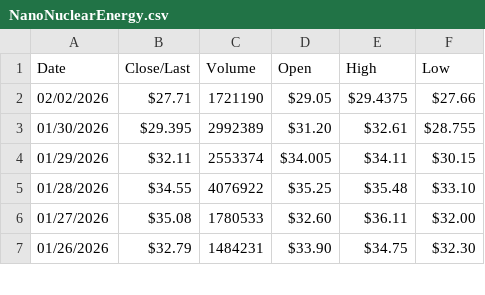
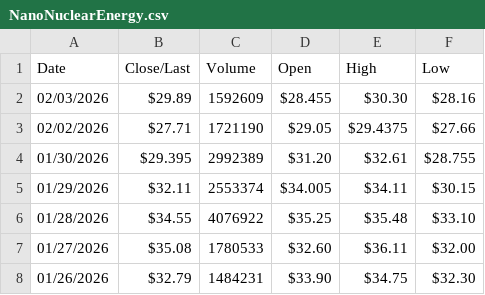
Before and after one commit to Isaiahak/power, a CSV file: HistoricalPrices/NanoNuclearEnergy.csv, drawn as a sheet; only a part is shown; the diff names each change by its address in the sheet, - before the commit and + after, or states it on an @@ line.

```diff
--- a/HistoricalPrices/NanoNuclearEnergy.csv
+++ b/HistoricalPrices/NanoNuclearEnergy.csv
+row 2: 02/03/2026 | $29.89 | 1592609 | $28.455 | $30.30 | $28.16
```
Also changed, not shown: HistoricalPrices/Cameco.csv, HistoricalPrices/DukeEnergy.csv, 20 other files.
